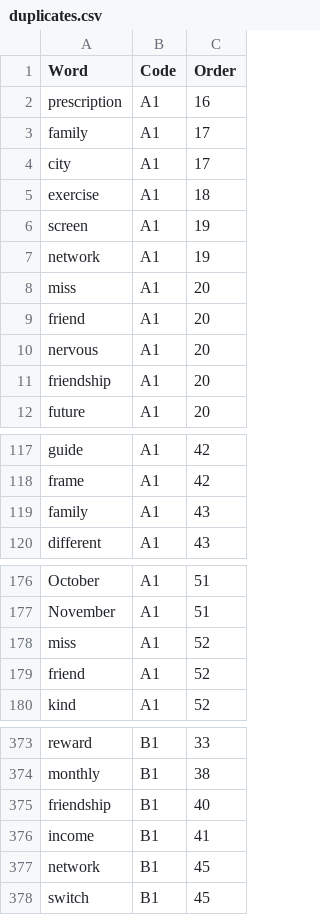
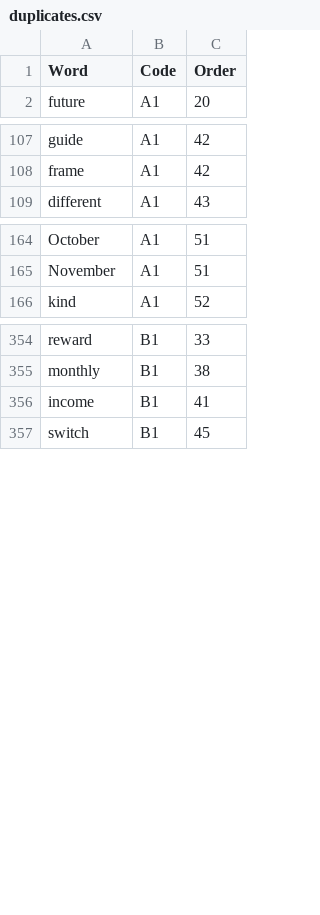
Before and after one commit to mohsenShakiba/Learnup-Data, a CSV file: workflows/remove_duplicate_vocabs/duplicates.csv, drawn as a sheet; only a part is shown, gaps mark what is left out; the diff covers the shown part only.

```diff
--- a/workflows/remove_duplicate_vocabs/duplicates.csv
+++ b/workflows/remove_duplicate_vocabs/duplicates.csv
@@ -1,12 +1,2 @@
 Word,Code,Order
-prescription,A1,16
-family,A1,17
-city,A1,17
-exercise,A1,18
-screen,A1,19
-network,A1,19
-miss,A1,20
-friend,A1,20
-nervous,A1,20
-friendship,A1,20
 future,A1,20
@@ -118,3 +108,2 @@ guide,A1,42
 frame,A1,42
-family,A1,43
 different,A1,43
@@ -177,4 +165,2 @@ October,A1,51
 November,A1,51
-miss,A1,52
-friend,A1,52
 kind,A1,52
@@ -374,5 +355,3 @@ reward,B1,33
 monthly,B1,38
-friendship,B1,40
 income,B1,41
-network,B1,45
 switch,B1,45
```
Also changed, not shown: 7 removed rows elsewhere in this file, 11 other files.
